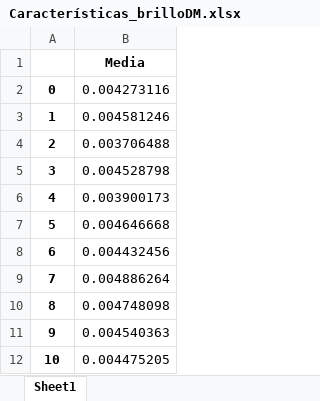
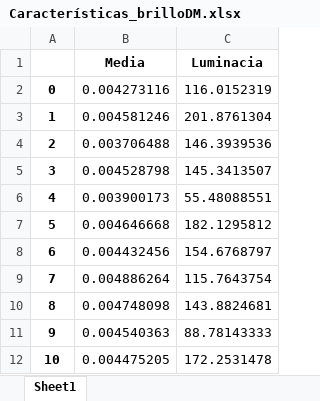
Before and after one commit to NatalyTinoco/Trabajo-de-grado_Artefactos, an Excel workbook: CutRE/DM/Características_brilloDM.xlsx, sheet Sheet1, drawn as a sheet; only a part is shown; values as stored, in another font and other column widths than the file's, no borders; the diff names each change by its address in the sheet, - before the commit and + after, or states it on an @@ line.

```diff
--- a/CutRE/DM/Características_brilloDM.xlsx (sheet Sheet1)
+++ b/CutRE/DM/Características_brilloDM.xlsx (sheet Sheet1)
+column C (Luminacia), rows 2-12: 116.0152319 | 201.8761304 | 146.3939536 | 145.3413507 | 55.48088551 | 182.1295812 | 154.6768797 | 115.7643754 | 143.8824681 | 88.78143333 | 172.2531478
```
Also changed, not shown: 12 other files.
